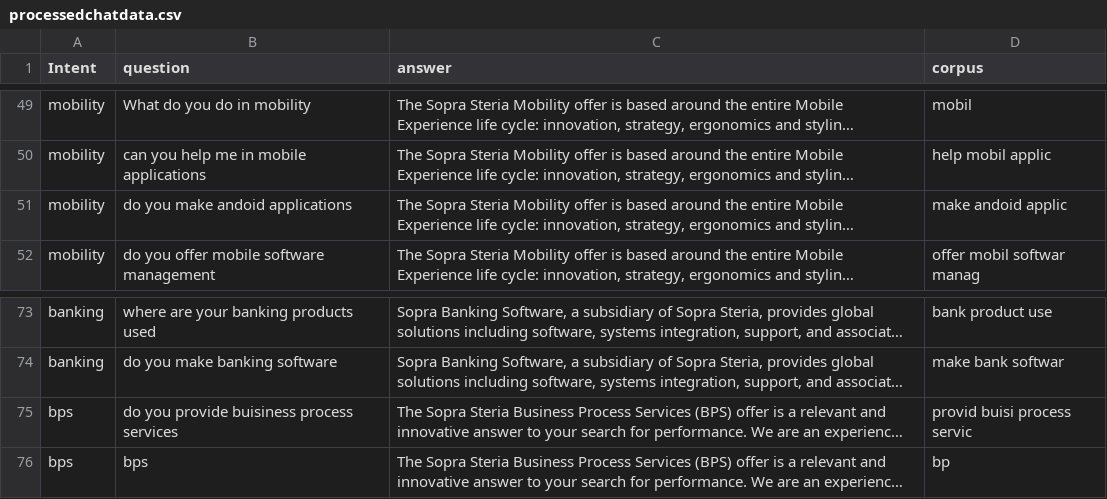
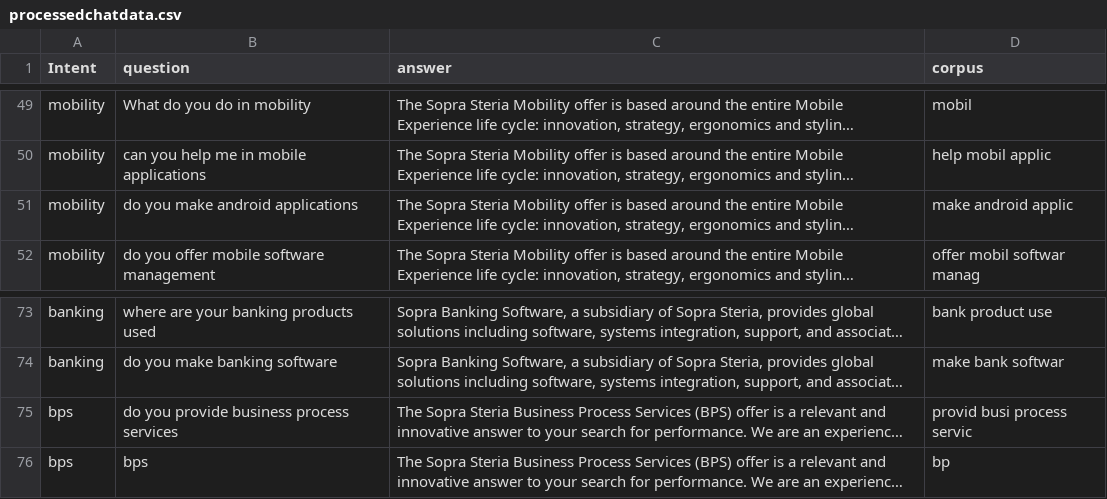
Before and after one commit to manu0b1100/Chatbot-Logreg-TensorFlow, a CSV file: chat_ml/Data/processedchatdata.csv, drawn as a sheet; only a part is shown, gaps mark what is left out; long unchanged cells end in …; the diff names each change by its address in the sheet, - before the commit and + after, or states it on an @@ line.

```diff
--- a/chat_ml/Data/processedchatdata.csv
+++ b/chat_ml/Data/processedchatdata.csv
-B51 (question): do you make andoid applications
+B51 (question): do you make android applications
-D51 (corpus): make andoid applic
+D51 (corpus): make android applic
-B75 (question): do you provide buisiness process services
+B75 (question): do you provide business process services
-D75 (corpus): provid buisi process servic
+D75 (corpus): provid busi process servic
```
Also changed, not shown: 8 other files.
